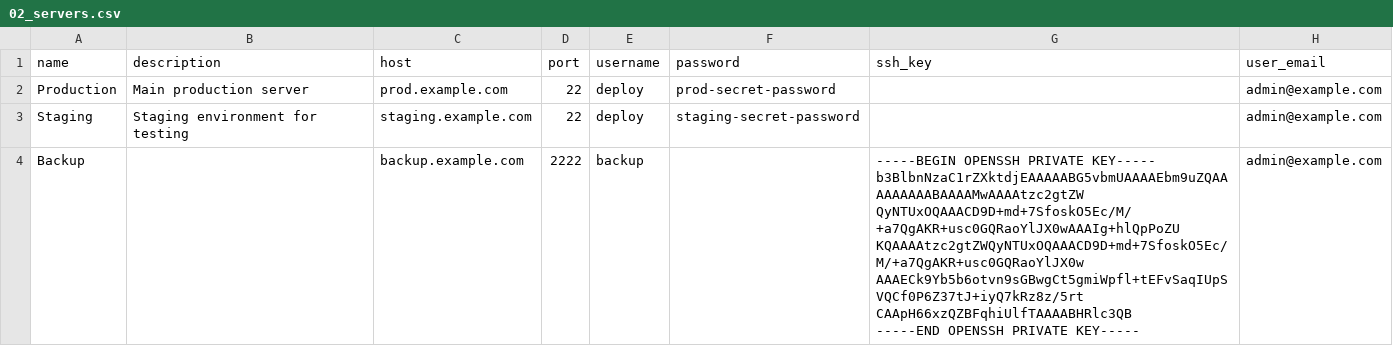
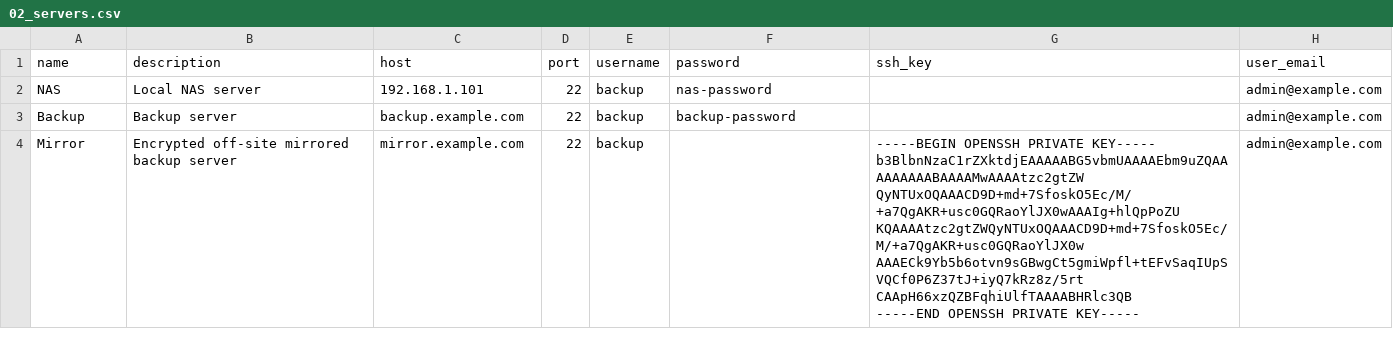
Before and after one commit to floriandejonckheere/rsync-ui, a CSV file: db/seeds/development/02_servers.csv, drawn as a sheet; removed rows and columns are numbered as before the commit, all else as after; ↵ is a line break in a cell; the diff names each change by its address in the sheet, - before the commit and + after, or states it on an @@ line.

```diff
--- a/db/seeds/development/02_servers.csv
+++ b/db/seeds/development/02_servers.csv
-row 2: Production | Main production server | prod.example.com | 22 | deploy | prod-secret-password |  | admin@example.com
-row 3: Staging | Staging environment for testing | staging.example.com | 22 | deploy | staging-secret-password |  | admin@example.com
+row 2: NAS | Local NAS server | 192.168.1.101 | 22 | backup | nas-password |  | admin@example.com
-B3 (description): (empty)
+B3 (description): Backup server
-D3 (port): 2222
+D3 (port): 22
-F3 (password): (empty)
+F3 (password): backup-password
-G3 (ssh_key): -----BEGIN OPENSSH PRIVATE KEY----- ↵ b3BlbnNzaC1rZXktdjEAAAAABG5vbmUAAAAEbm9uZQAAAAAAAAABAAAAMwAAAAtzc2gtZW ↵ QyNTUxOQAAACD9D+md+7SfoskO5Ec/M/+a7QgAKR+usc0GQRaoYlJX0wAAAIg+hlQpPoZU ↵ KQAAAAtzc2gtZWQyNTUxOQAAACD9D+md+7SfoskO5Ec/M/+a7QgAKR+usc0GQRaoYlJX0w ↵ AAAECk9Yb5b6otvn9sGBwgCt5gmiWpfl+tEFvSaqIUpSVQCf0P6Z37tJ+iyQ7kRz8z/5rt ↵ CAApH66xzQZBFqhiUlfTAAAABHRlc3QB ↵ -----END OPENSSH PRIVATE KEY-----
+G3 (ssh_key): (empty)
+row 4: Mirror | Encrypted off-site mirrored backup server | mirror.example.com | 22 | backup |  | -----BEGIN OPENSSH PRIVATE KEY----- ↵ b3BlbnNzaC1rZXktdjEAAAAABG5vbmUAAAAEbm9uZQAAAAAAAAABAAAAMwAAAAtzc2gtZW ↵ QyNTUxOQAAACD9D+md+7SfoskO5Ec/M/+a7QgAKR+usc0GQRaoYlJX0wAAAIg+hlQpPoZU ↵ KQAAAAtzc2gtZWQyNTUxOQAAACD9D+md+7SfoskO5Ec/M/+a7QgAKR+usc0GQRaoYlJX0w ↵ AAAECk9Yb5b6otvn9sGBwgCt5gmiWpfl+tEFvSaqIUpSVQCf0P6Z37tJ+iyQ7kRz8z/5rt ↵ CAApH66xzQZBFqhiUlfTAAAABHRlc3QB ↵ -----END OPENSSH PRIVATE KEY----- | admin@example.com
```
Also changed, not shown: 27 other files.
